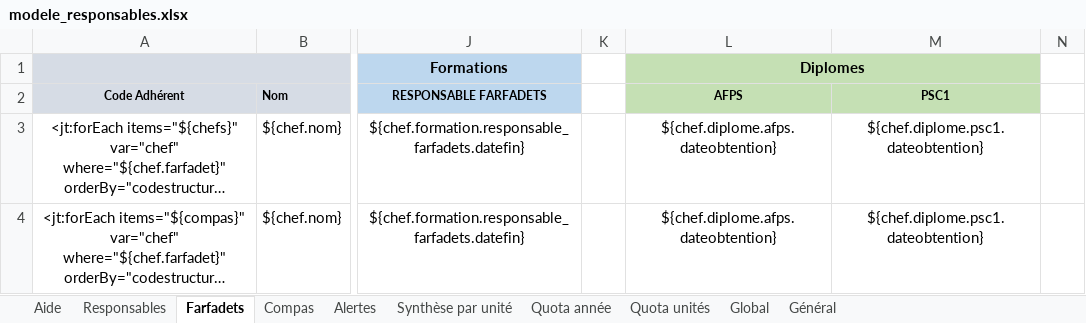
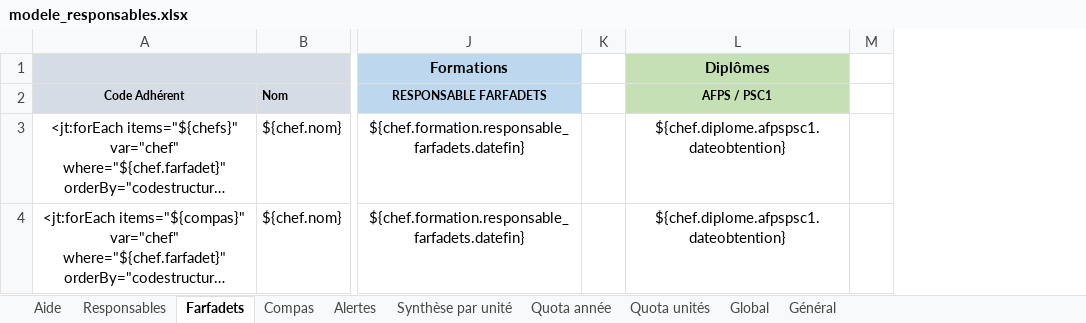
Before and after one commit to outilssgdf/analytiscout, an Excel workbook: fichiers/conf/modele_responsables.xlsx, sheet Farfadets, drawn as a sheet; only a part is shown, gaps mark what is left out; long unchanged cells end in …; values as stored, in another font and other column widths than the file's, no borders; conditional formats not drawn; removed rows and columns are numbered as before the commit, all else as after; the diff names each change by its address in the sheet, - before the commit and + after, or states it on an @@ line.

```diff
--- a/fichiers/conf/modele_responsables.xlsx (sheet Farfadets)
+++ b/fichiers/conf/modele_responsables.xlsx (sheet Farfadets)
-column L (AFPS), row 1: Diplomes; rows 3-4: ${chef.diplome.afps.dateobtention} | ${chef.diplome.afps.dateobtention}
-column M (PSC1), rows 3-4: ${chef.diplome.psc1.dateobtention} | ${chef.diplome.psc1.dateobtention}
+column L (AFPS / PSC1), row 1: Diplômes; rows 3-4: ${chef.diplome.afpspsc1.dateobtention} | ${chef.diplome.afpspsc1.dateobtention}
```
Also changed, not shown: sheet Compas, sheet Responsables, sheet Quota année, sheet Quota unités, sheet Général, sheet Synthèse par unité.
